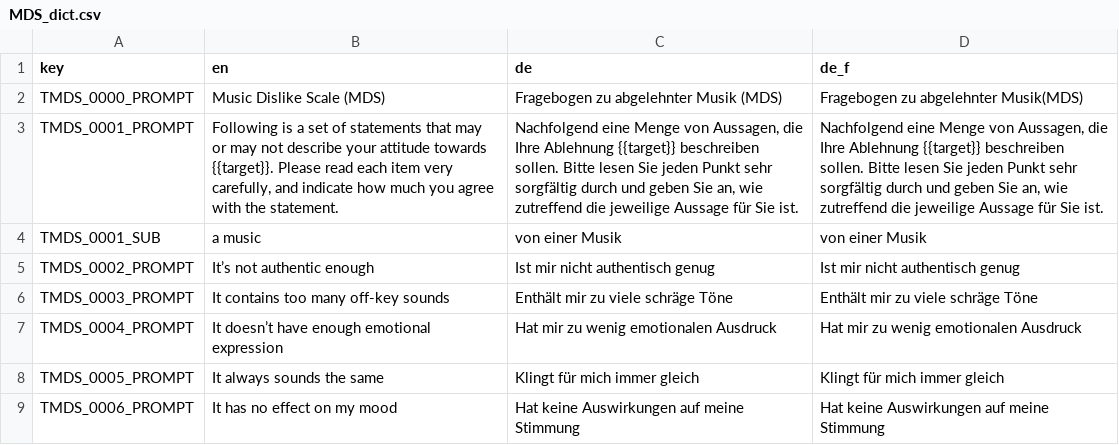
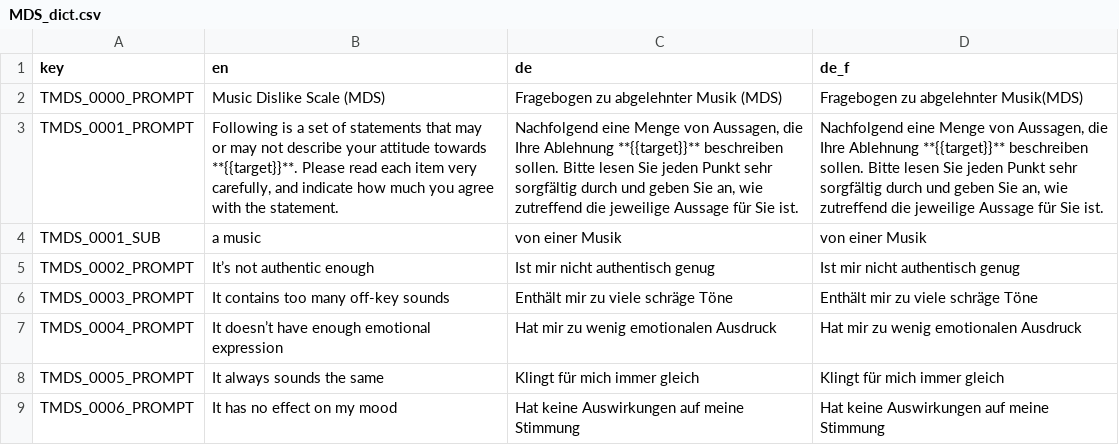
Before and after one commit to fmhoeger/psyquest, a CSV file: data_raw/dicts/MDS_dict.csv, drawn as a sheet; only a part is shown; the diff names each change by its address in the sheet, - before the commit and + after, or states it on an @@ line.

```diff
--- a/data_raw/dicts/MDS_dict.csv
+++ b/data_raw/dicts/MDS_dict.csv
-B3 (en): …attitude towards {{target}}. Please read…
+B3 (en): …attitude towards **{{target}}**. Please read…
-C3 (de): …Ihre Ablehnung {{target}} beschreiben sollen.…
+C3 (de): …Ihre Ablehnung **{{target}}** beschreiben sollen.…
-D3 (de_f): …Ihre Ablehnung {{target}} beschreiben sollen.…
+D3 (de_f): …Ihre Ablehnung **{{target}}** beschreiben sollen.…
```
Also changed, not shown: data_raw/item_banks/MDS_item_bank.csv, 5 other files.
